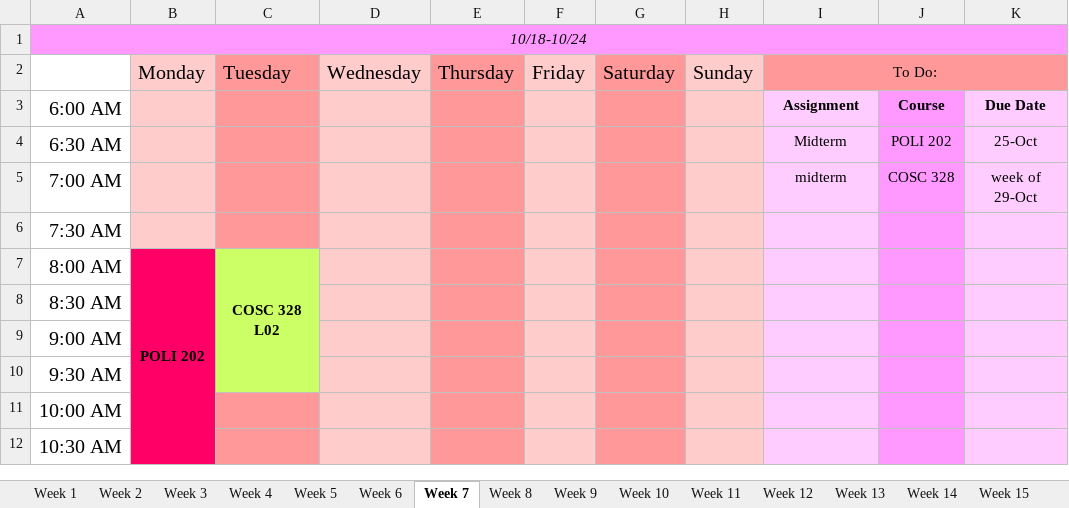
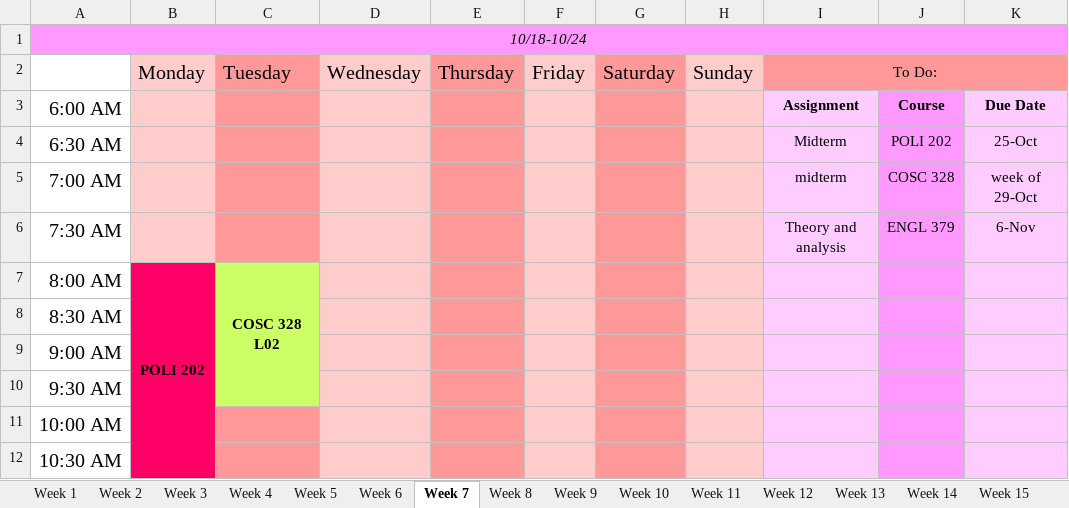
Before and after one commit to hashslingingslasher-wb/UBCO_21-22, an Excel workbook: term_1/Assignment_Planner.xlsx, sheet Week 7, drawn as a sheet; only a part is shown; values as stored, in another font and other column widths than the file's, no borders; the diff names each change by its address in the sheet, - before the commit and + after, or states it on an @@ line.

```diff
--- a/term_1/Assignment_Planner.xlsx (sheet Week 7)
+++ b/term_1/Assignment_Planner.xlsx (sheet Week 7)
-I6: (empty)
+I6: Theory and analysis
-J6: (empty)
+J6: ENGL 379
-K6: (empty)
+K6: 6-Nov
```
Also changed, not shown: sheet Week 5, sheet Week 6, 2 other files.
